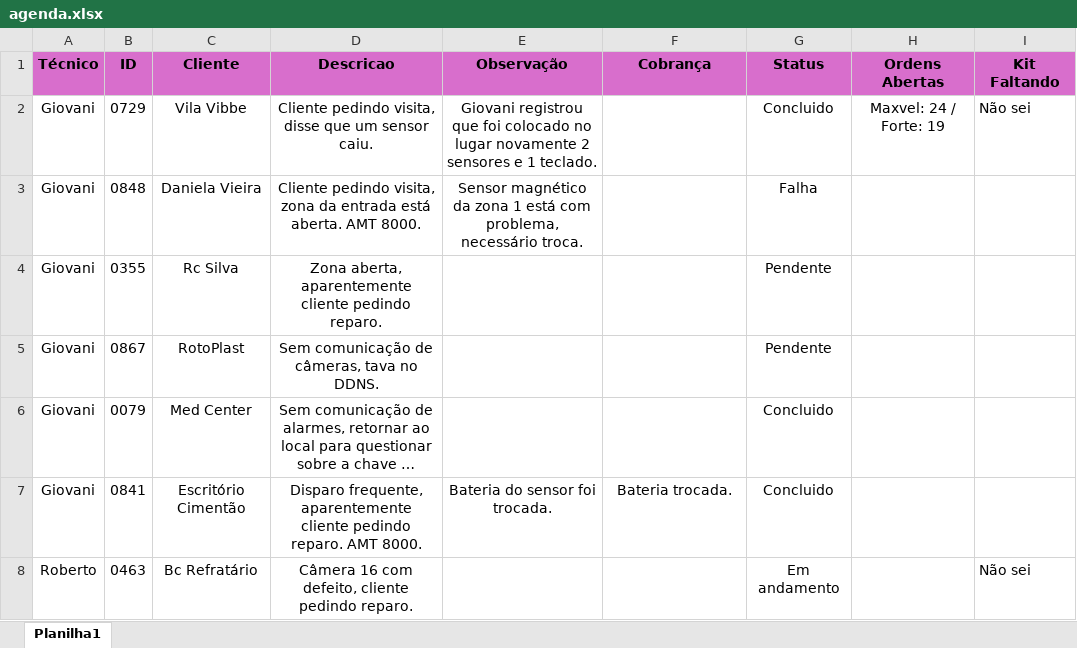
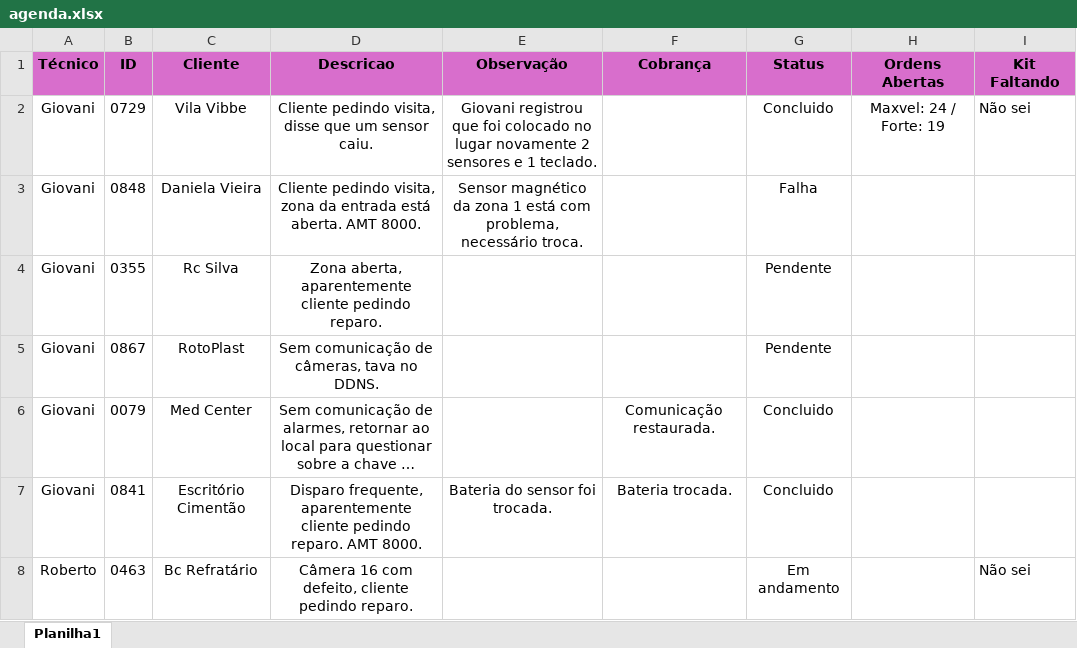
Before and after one commit to pedrohcarvalho201-spec/painel-agenda-tecnica, an Excel workbook: agenda.xlsx, sheet Planilha1, drawn as a sheet; only a part is shown; long unchanged cells end in …; values as stored, in another font and other column widths than the file's, no borders; the diff names each change by its address in the sheet, - before the commit and + after, or states it on an @@ line.

Commit message:
Atualizacao rapida de agenda as 16:05:31,51

```diff
--- a/agenda.xlsx (sheet Planilha1)
+++ b/agenda.xlsx (sheet Planilha1)
-F6 (Cobrança): (empty)
+F6 (Cobrança): Comunicação restaurada.
```
Also changed, not shown: 1 other file.
